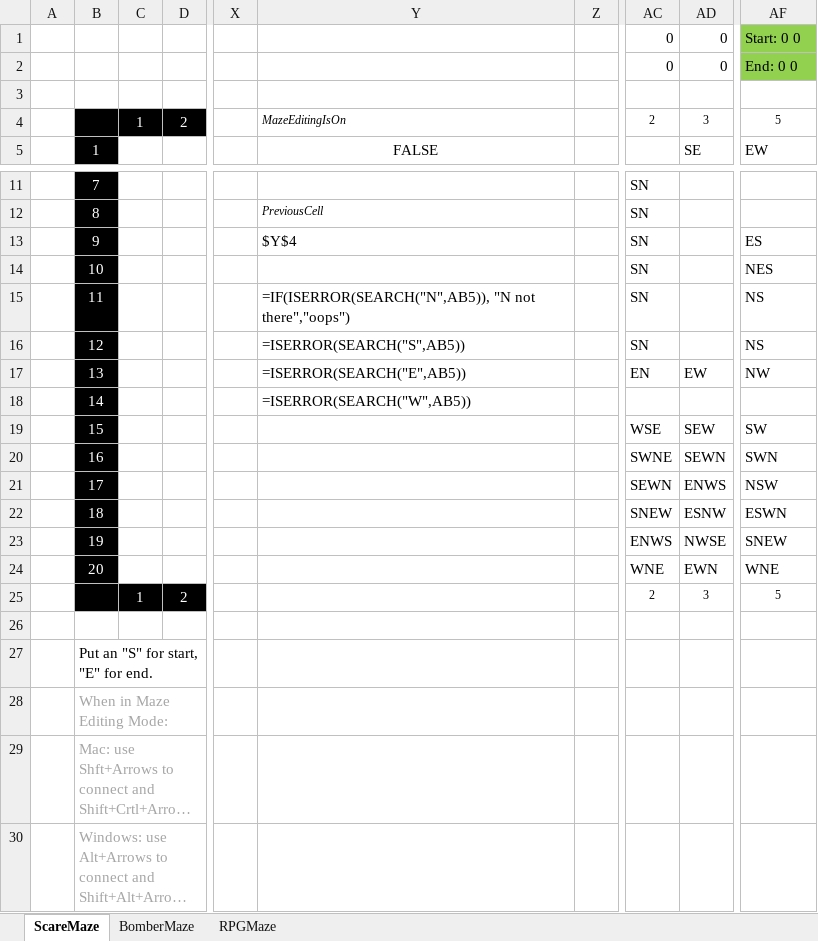
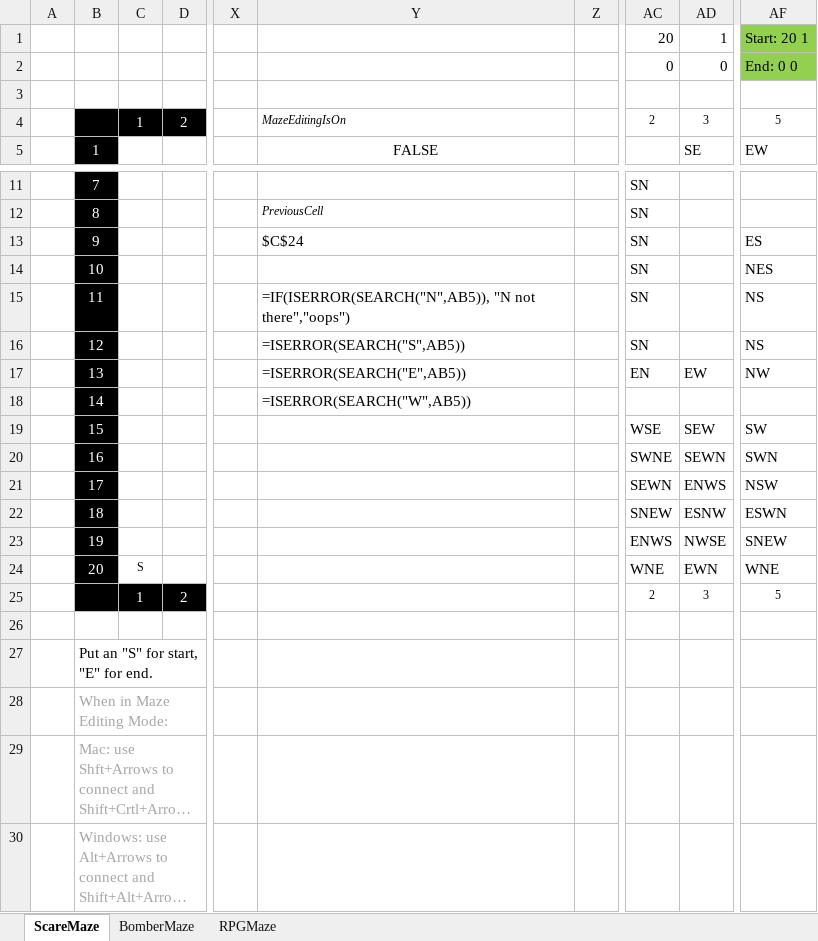
Before and after one commit to Kadorath/ExcelMazes, an Excel workbook: Mazes.xlsm, sheet ScareMaze, drawn as a sheet; only a part is shown, gaps mark what is left out; long unchanged cells end in …; values as stored, in another font and other column widths than the file's, no borders; charts and pictures and conditional formats not drawn; the diff names each change by its address in the sheet, - before the commit and + after, or states it on an @@ line.

Commit message:
Bomber maze bomb functionality in, sprites in

```diff
--- a/Mazes.xlsm (sheet ScareMaze)
+++ b/Mazes.xlsm (sheet ScareMaze)
-AC1: 0
+AC1: 20
-AD1: 0
+AD1: 1
-AF1: Start: 0 0
+AF1: Start: 20 1
-Y13: $Y$4
+Y13: $C$24
-C24: (empty)
+C24: S
```
Also changed, not shown: sheet RPGMaze, sheet BomberMaze, formulas that keep their value, charts or pictures, 10 other files.
